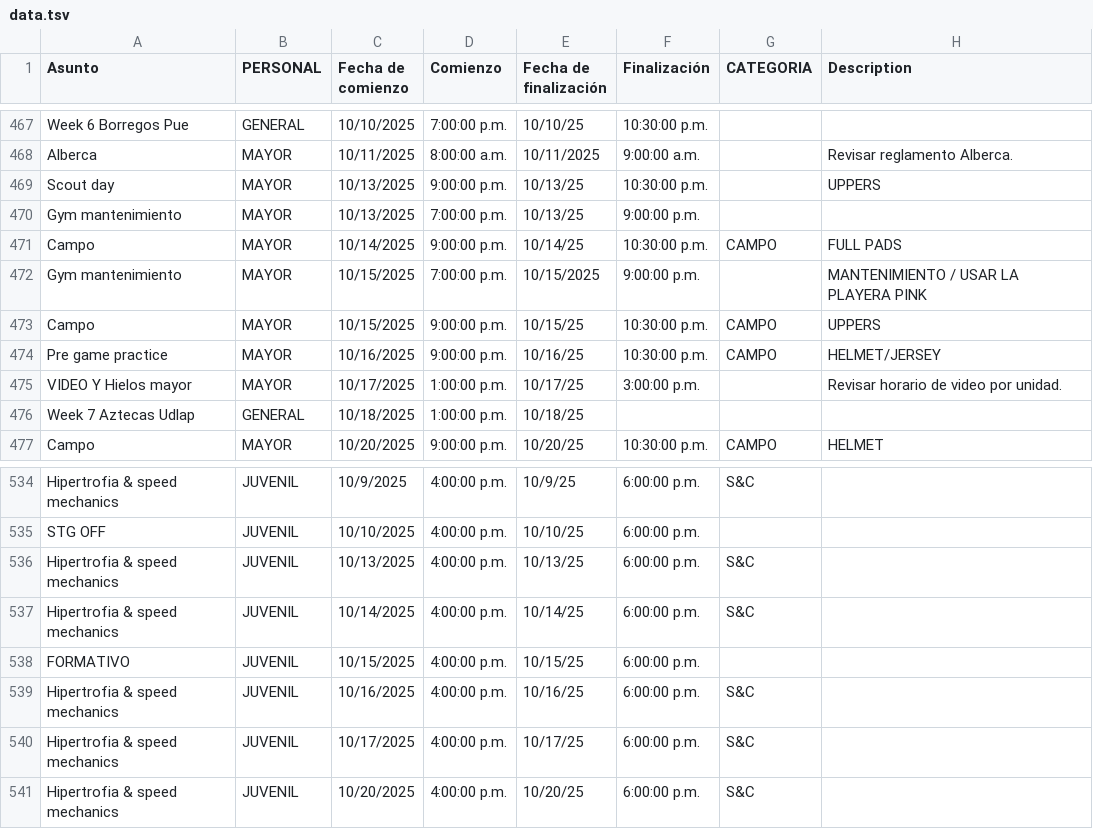
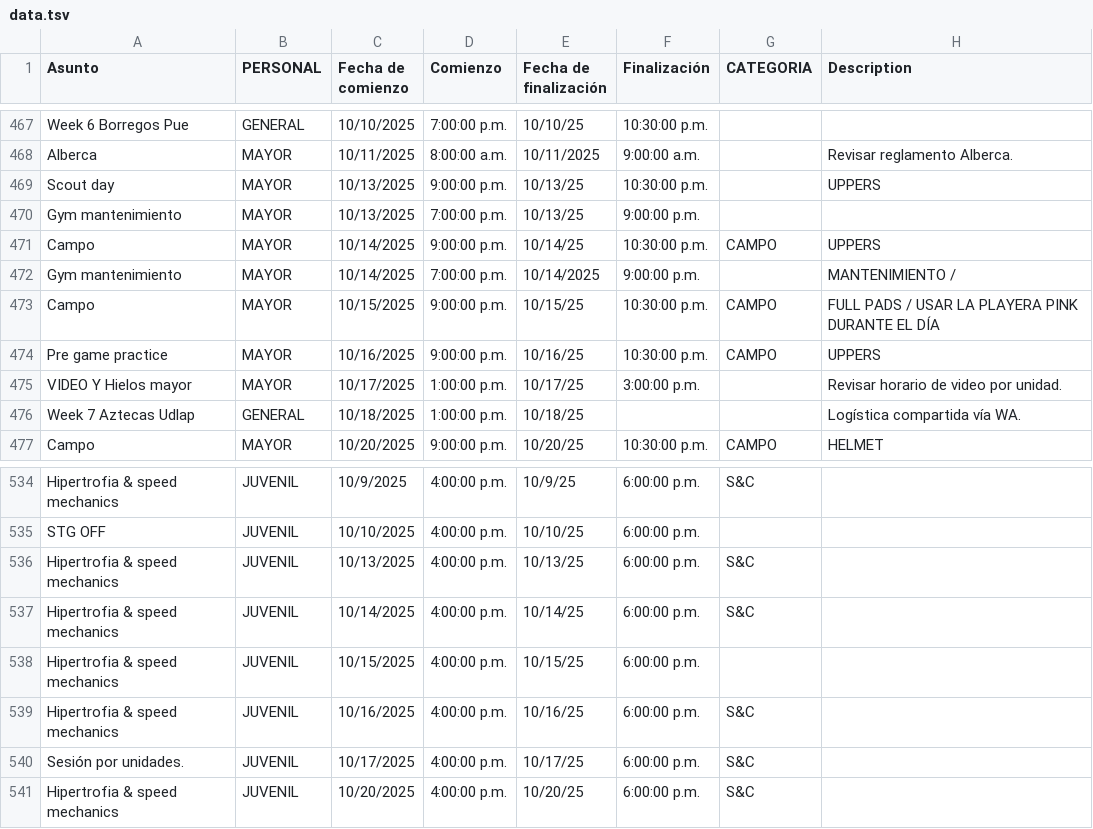
Before and after one commit to zagalseb/APPSVG, a TSV file: data.tsv, drawn as a sheet; only a part is shown, gaps mark what is left out; the diff names each change by its address in the sheet, - before the commit and + after, or states it on an @@ line.

Commit message:
Add files via upload

```diff
--- a/data.tsv
+++ b/data.tsv
-H471 (Description): FULL PADS
+H471 (Description): UPPERS
-C472 (Fecha de comienzo): 10/15/2025
+C472 (Fecha de comienzo): 10/14/2025
-E472 (Fecha de finalización): 10/15/2025
+E472 (Fecha de finalización): 10/14/2025
-H472 (Description): MANTENIMIENTO / USAR LA PLAYERA PINK
+H472 (Description): MANTENIMIENTO /
-H473 (Description): UPPERS
+H473 (Description): FULL PADS / USAR LA PLAYERA PINK DURANTE EL DÍA
-H474 (Description): HELMET/JERSEY
+H474 (Description): UPPERS
-H476 (Description): (empty)
+H476 (Description): Logística compartida vía WA.
-A538 (Asunto): FORMATIVO
+A538 (Asunto): Hipertrofia & speed mechanics
-A540 (Asunto): Hipertrofia & speed mechanics
+A540 (Asunto): Sesión por unidades.
```
